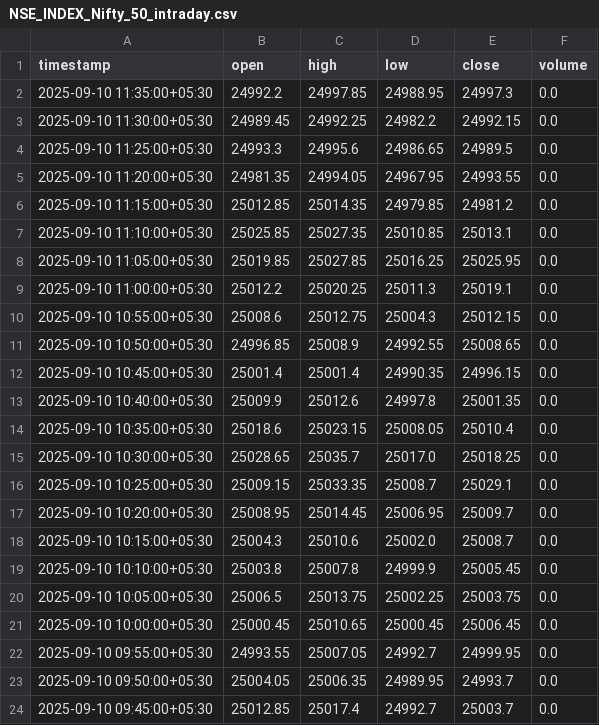
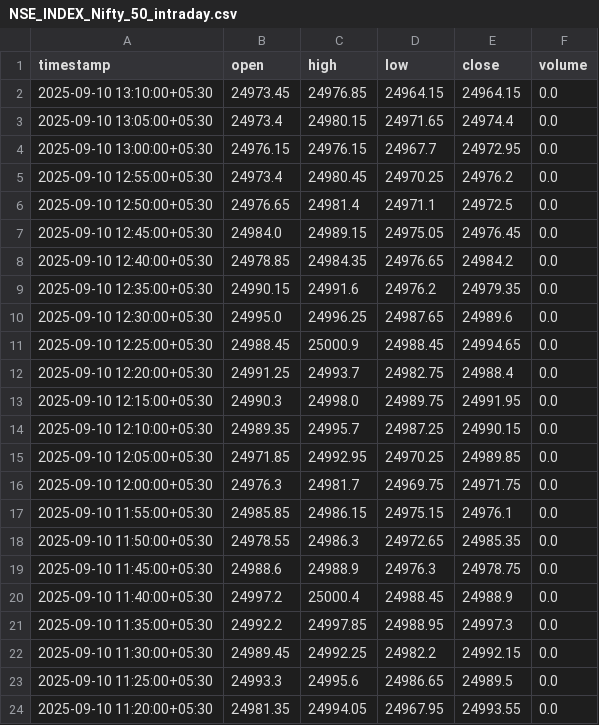
Before and after one commit to prabhuswaminathan/trader, a CSV file: data/NSE_INDEX_Nifty_50_intraday.csv, drawn as a sheet; only a part is shown; the shorter side is filled out with more unchanged rows; the diff names each change by its address in the sheet, - before the commit and + after, or states it on an @@ line.

```diff
--- a/data/NSE_INDEX_Nifty_50_intraday.csv
+++ b/data/NSE_INDEX_Nifty_50_intraday.csv
+row 2: 2025-09-10 13:10:00+05:30 | 24973.45 | 24976.85 | 24964.15 | 24964.15 | 0.0
+row 3: 2025-09-10 13:05:00+05:30 | 24973.4 | 24980.15 | 24971.65 | 24974.4 | 0.0
+row 4: 2025-09-10 13:00:00+05:30 | 24976.15 | 24976.15 | 24967.7 | 24972.95 | 0.0
+row 5: 2025-09-10 12:55:00+05:30 | 24973.4 | 24980.45 | 24970.25 | 24976.2 | 0.0
+row 6: 2025-09-10 12:50:00+05:30 | 24976.65 | 24981.4 | 24971.1 | 24972.5 | 0.0
+row 7: 2025-09-10 12:45:00+05:30 | 24984.0 | 24989.15 | 24975.05 | 24976.45 | 0.0
+row 8: 2025-09-10 12:40:00+05:30 | 24978.85 | 24984.35 | 24976.65 | 24984.2 | 0.0
+row 9: 2025-09-10 12:35:00+05:30 | 24990.15 | 24991.6 | 24976.2 | 24979.35 | 0.0
+row 10: 2025-09-10 12:30:00+05:30 | 24995.0 | 24996.25 | 24987.65 | 24989.6 | 0.0
+row 11: 2025-09-10 12:25:00+05:30 | 24988.45 | 25000.9 | 24988.45 | 24994.65 | 0.0
+row 12: 2025-09-10 12:20:00+05:30 | 24991.25 | 24993.7 | 24982.75 | 24988.4 | 0.0
+row 13: 2025-09-10 12:15:00+05:30 | 24990.3 | 24998.0 | 24989.75 | 24991.95 | 0.0
+row 14: 2025-09-10 12:10:00+05:30 | 24989.35 | 24995.7 | 24987.25 | 24990.15 | 0.0
+row 15: 2025-09-10 12:05:00+05:30 | 24971.85 | 24992.95 | 24970.25 | 24989.85 | 0.0
+row 16: 2025-09-10 12:00:00+05:30 | 24976.3 | 24981.7 | 24969.75 | 24971.75 | 0.0
+row 17: 2025-09-10 11:55:00+05:30 | 24985.85 | 24986.15 | 24975.15 | 24976.1 | 0.0
+row 18: 2025-09-10 11:50:00+05:30 | 24978.55 | 24986.3 | 24972.65 | 24985.35 | 0.0
+row 19: 2025-09-10 11:45:00+05:30 | 24988.6 | 24988.9 | 24976.3 | 24978.75 | 0.0
+row 20: 2025-09-10 11:40:00+05:30 | 24997.2 | 25000.4 | 24988.45 | 24988.9 | 0.0
```
Also changed, not shown: 1 other file.
